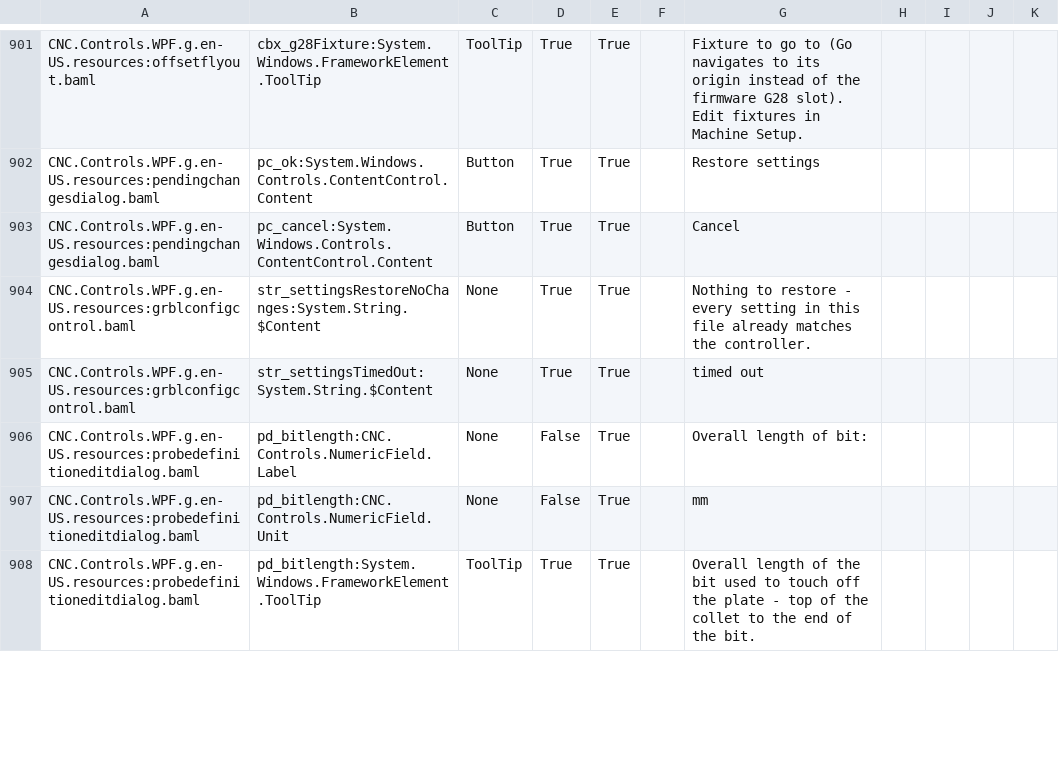
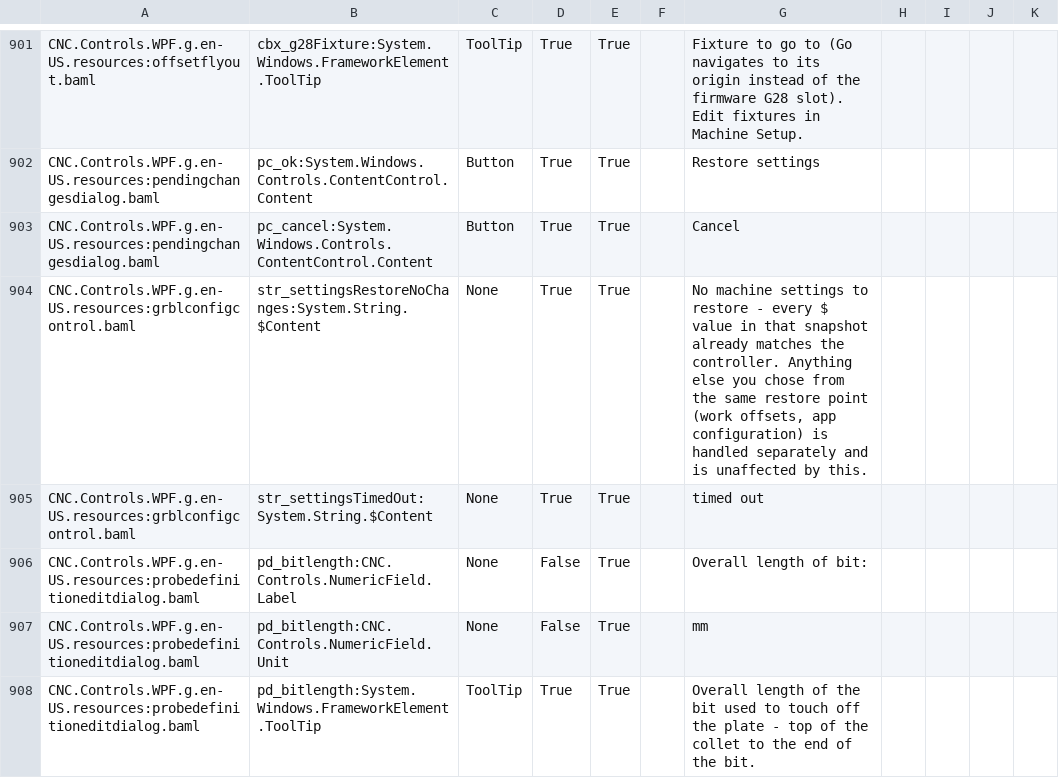
Before and after one commit to ioSenderV2/ioSender, a CSV file: Locale/en-US/csv/CNC.Controls.WPF.resources.en-US.csv, drawn as a sheet; only a part is shown, gaps mark what is left out.

```diff
--- a/Locale/en-US/csv/CNC.Controls.WPF.resources.en-US.csv
+++ b/Locale/en-US/csv/CNC.Controls.WPF.resources.en-US.csv
@@ -903,3 +903,3 @@ CNC.Controls.WPF.g.en-US.resources:pendingchangesdialog.baml,pc_ok:System.Window
 CNC.Controls.WPF.g.en-US.resources:pendingchangesdialog.baml,pc_cancel:System.Windows.Controls.ContentControl.Content,Button,True,True,,Cancel
-CNC.Controls.WPF.g.en-US.resources:grblconfigcontrol.baml,str_settingsRestoreNoChanges:System.String.$Content,None,True,True,,Nothing to restore - every setting in this file already matches the controller.
+CNC.Controls.WPF.g.en-US.resources:grblconfigcontrol.baml,str_settingsRestoreNoChanges:System.String.$Content,None,True,True,,"No machine settings to restore - every $ value in that snapshot already matches the controller. Anything else you chose from the same restore point (work offsets, app configuration) is handled separately and is unaffected by this."
 CNC.Controls.WPF.g.en-US.resources:grblconfigcontrol.baml,str_settingsTimedOut:System.String.$Content,None,True,True,,timed out
```
Also changed, not shown: 5 other files.
